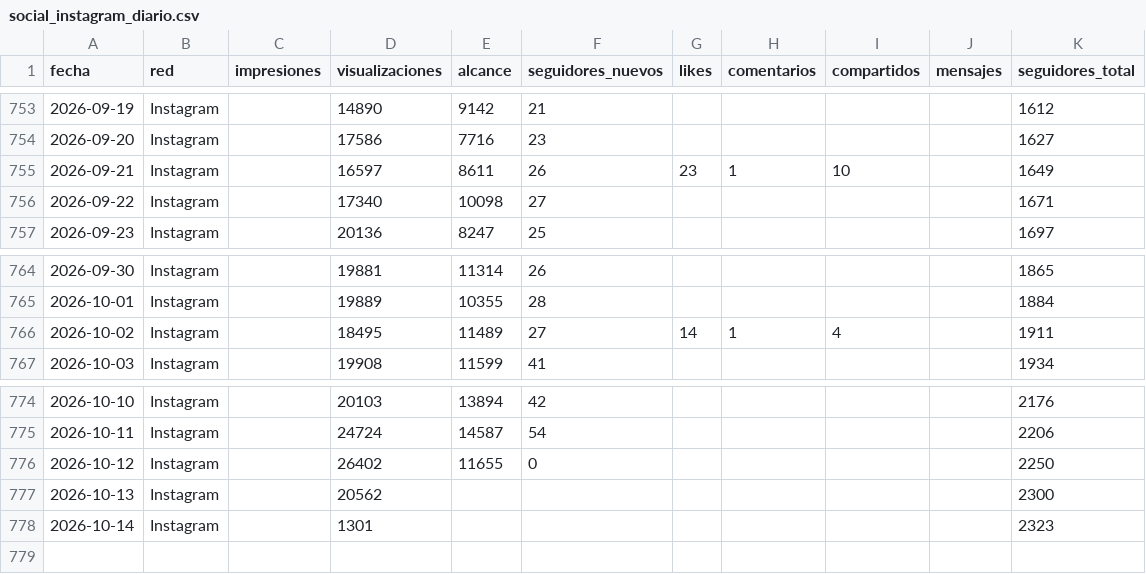
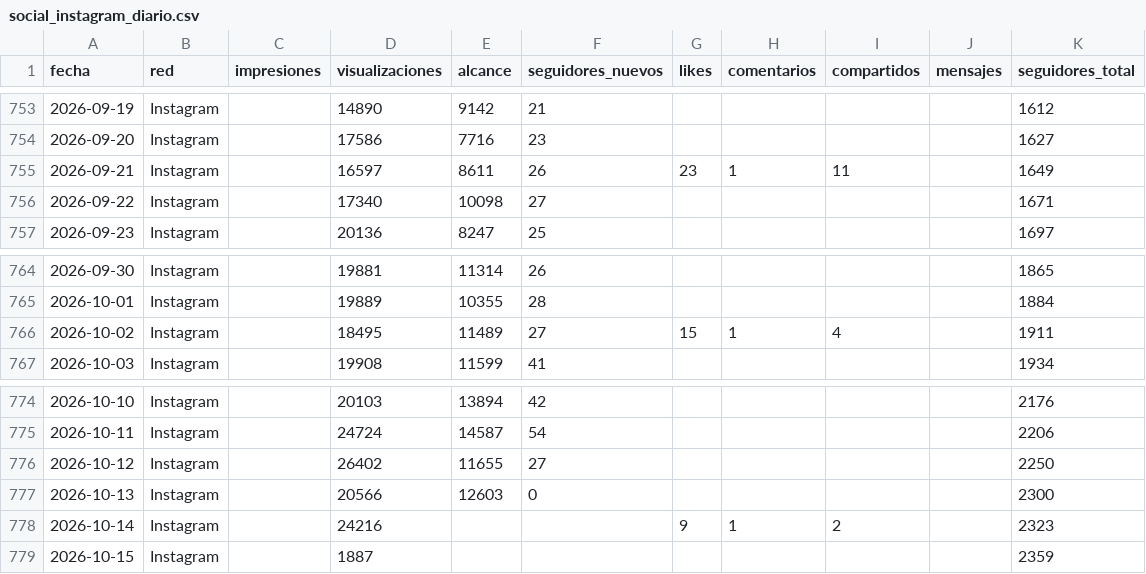
Before and after one commit to WeRise-ESP/dashboard-reversal, a CSV file: data/historico_social/social_instagram_diario.csv, drawn as a sheet; only a part is shown, gaps mark what is left out.

```diff
--- a/data/historico_social/social_instagram_diario.csv
+++ b/data/historico_social/social_instagram_diario.csv
@@ -754,3 +754,3 @@ fecha,red,impresiones,visualizaciones,alcance,seguidores_nuevos,likes,comentario
 2026-09-20,Instagram,,17586,7716,23,,,,,1627
-2026-09-21,Instagram,,16597,8611,26,23,1,10,,1649
+2026-09-21,Instagram,,16597,8611,26,23,1,11,,1649
 2026-09-22,Instagram,,17340,10098,27,,,,,1671
@@ -765,3 +765,3 @@ fecha,red,impresiones,visualizaciones,alcance,seguidores_nuevos,likes,comentario
 2026-10-01,Instagram,,19889,10355,28,,,,,1884
-2026-10-02,Instagram,,18495,11489,27,14,1,4,,1911
+2026-10-02,Instagram,,18495,11489,27,15,1,4,,1911
 2026-10-03,Instagram,,19908,11599,41,,,,,1934
@@ -775,4 +775,5 @@ fecha,red,impresiones,visualizaciones,alcance,seguidores_nuevos,likes,comentario
 2026-10-11,Instagram,,24724,14587,54,,,,,2206
-2026-10-12,Instagram,,26402,11655,0,,,,,2250
-2026-10-13,Instagram,,20562,,,,,,,2300
-2026-10-14,Instagram,,1301,,,,,,,2323
+2026-10-12,Instagram,,26402,11655,27,,,,,2250
+2026-10-13,Instagram,,20566,12603,0,,,,,2300
+2026-10-14,Instagram,,24216,,,9,1,2,,2323
+2026-10-15,Instagram,,1887,,,,,,,2359
```
Also changed, not shown: data/historico_social/social_facebook_diario.csv, data/historico_social/social_instagram_demografia.csv, 1 other file.
